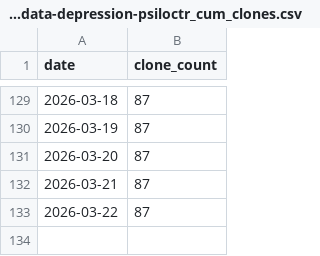
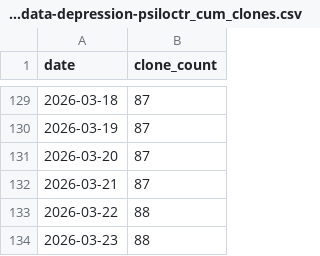
Before and after one commit to PennLINC/sypres-docs, a CSV file: _data/clone-tracking/cumulative/metapsy-project_data-depression-psiloctr_cum_clones.csv, drawn as a sheet; only a part is shown, gaps mark what is left out.

```diff
--- a/_data/clone-tracking/cumulative/metapsy-project_data-depression-psiloctr_cum_clones.csv
+++ b/_data/clone-tracking/cumulative/metapsy-project_data-depression-psiloctr_cum_clones.csv
@@ -132,2 +132,3 @@ date,clone_count
 2026-03-21,87
-2026-03-22,87
+2026-03-22,88
+2026-03-23,88
```
Also changed, not shown: _data/clone-tracking/cumulative/all_repos_cumulative.csv, _data/clone-tracking/daily/metapsy-project_data-depression-psiloctr_daily_clones.csv.
